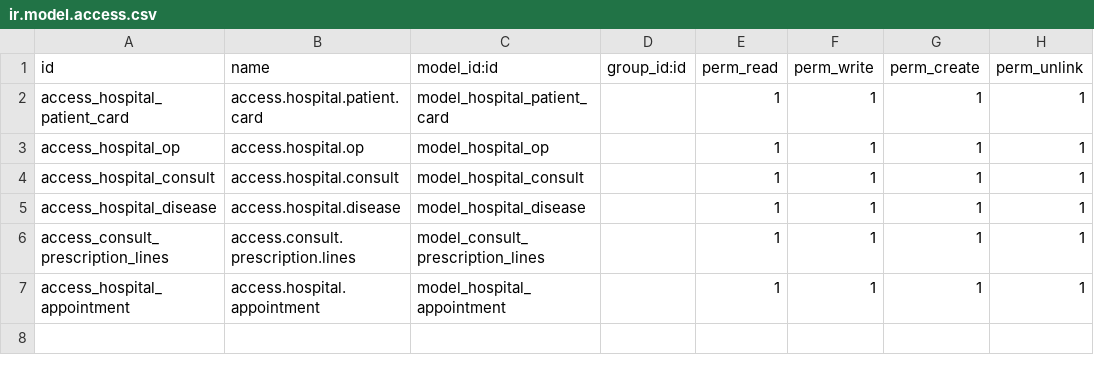
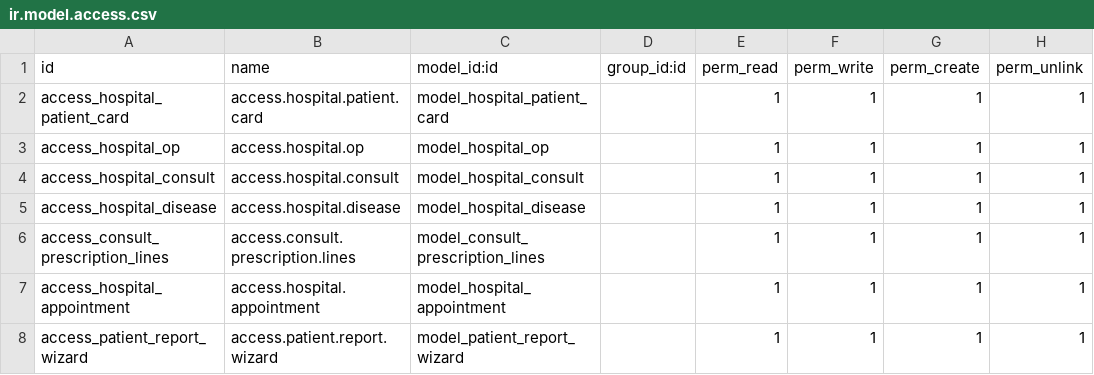
Before and after one commit to anupamamurali/MyProject, a CSV file: hospital/security/ir.model.access.csv, drawn as a sheet; the diff names each change by its address in the sheet, - before the commit and + after, or states it on an @@ line.

Commit message:
[ADD]hospital

```diff
--- a/hospital/security/ir.model.access.csv
+++ b/hospital/security/ir.model.access.csv
+row 8: access_patient_report_wizard | access.patient.report.wizard | model_patient_report_wizard |  | 1 | 1 | 1 | 1
```
Also changed, not shown: 13 other files.
